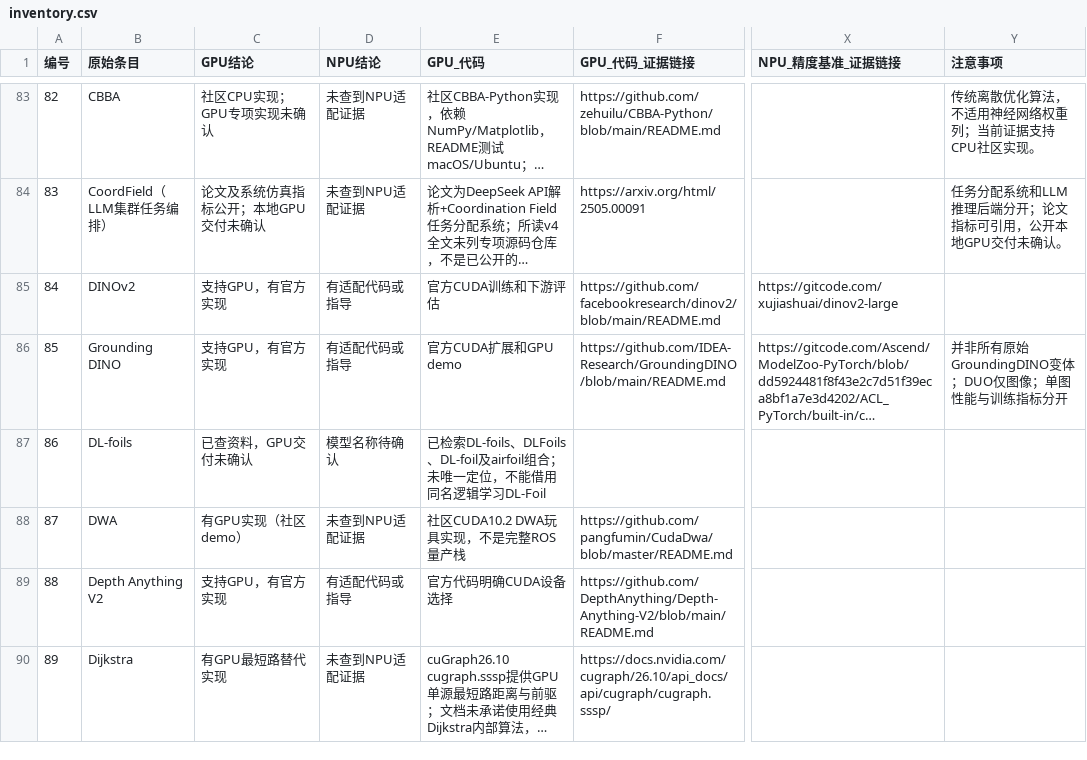
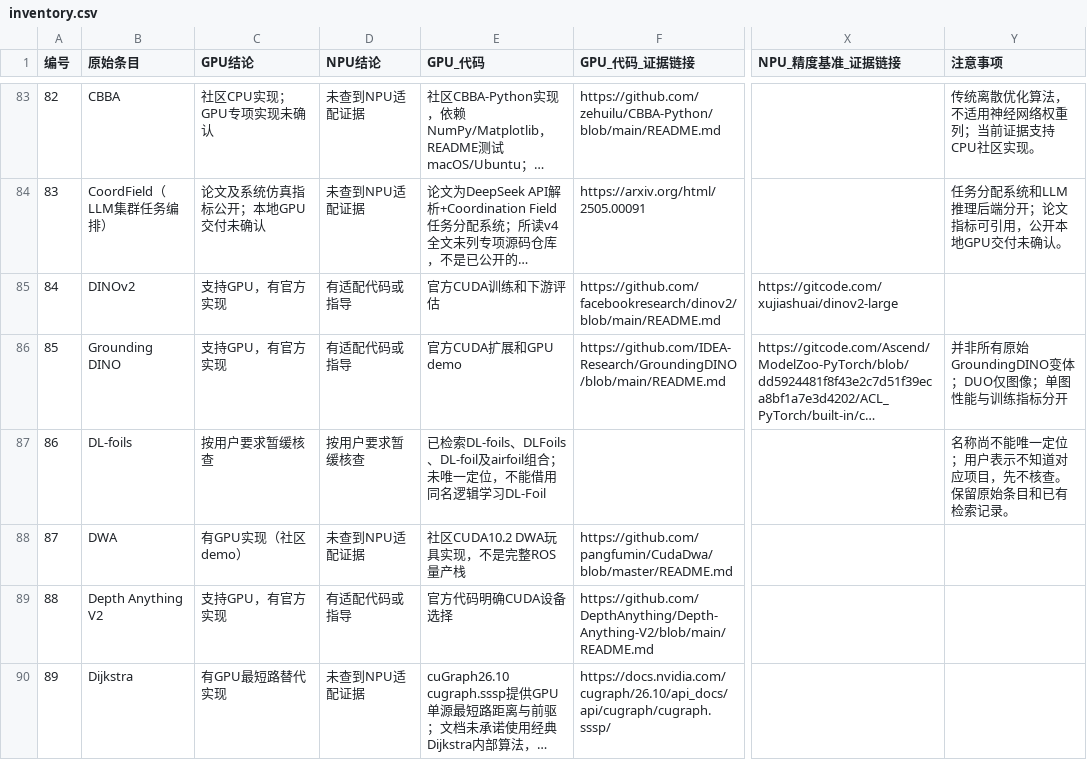
Before and after one commit to qwertlooker/ModelZoo, a CSV file: reports/ascend-audit-20261022/inventory.csv, drawn as a sheet; only a part is shown, gaps mark what is left out; long unchanged cells end in …; the diff covers the shown part only; the diff names each change by its address in the sheet, - before the commit and + after, or states it on an @@ line.

```diff
--- a/reports/ascend-audit-20261022/inventory.csv
+++ b/reports/ascend-audit-20261022/inventory.csv
-C87 (GPU结论): 已查资料，GPU交付未确认
+C87 (GPU结论): 按用户要求暂缓核查
-D87 (NPU结论): 模型名称待确认
+D87 (NPU结论): 按用户要求暂缓核查
-Y87 (注意事项): (empty)
+Y87 (注意事项): 名称尚不能唯一定位；用户表示不知道对应项目，先不核查。保留原始条目和已有检索记录。
```
Also changed, not shown: 55 edited cells elsewhere in this file, 7 other files.
